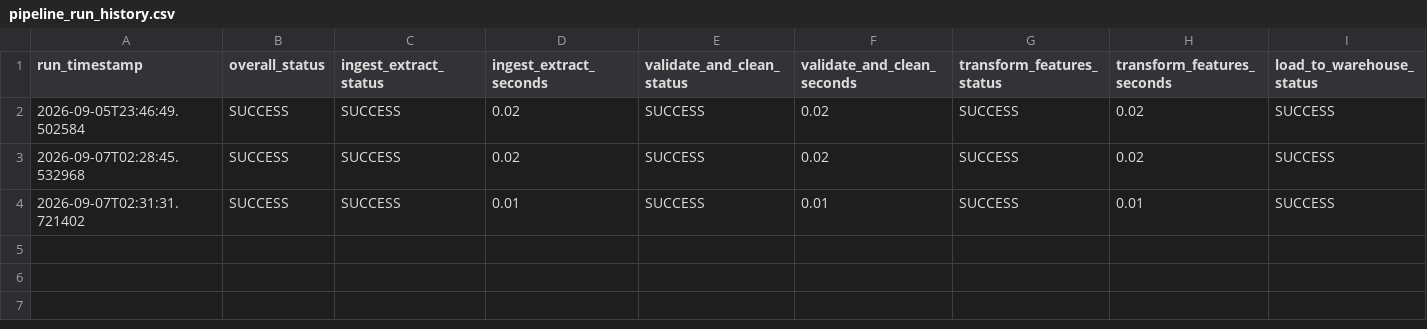
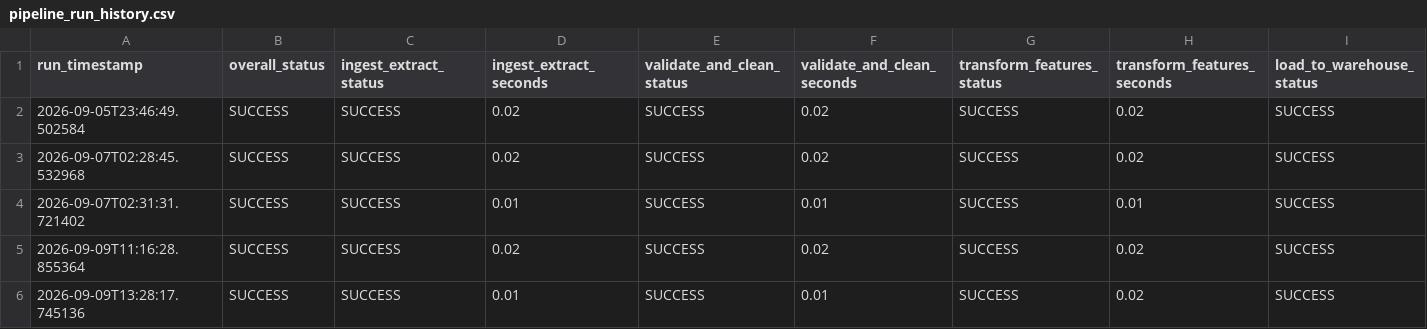
Before and after one commit to sumankit/mlops, a CSV file: logs/pipeline_run_history.csv, drawn as a sheet; only a part is shown; rows hold the shown columns only; the diff names each change by its address in the sheet, - before the commit and + after, or states it on an @@ line.

```diff
--- a/logs/pipeline_run_history.csv
+++ b/logs/pipeline_run_history.csv
+row 5: 2026-09-09T11:16:28.855364 | SUCCESS | SUCCESS | 0.02 | SUCCESS | 0.02 | SUCCESS | 0.02 | SUCCESS
+row 6: 2026-09-09T13:28:17.745136 | SUCCESS | SUCCESS | 0.01 | SUCCESS | 0.01 | SUCCESS | 0.02 | SUCCESS
```
Also changed, not shown: logs/ingestion_log.csv, 7 other files.
